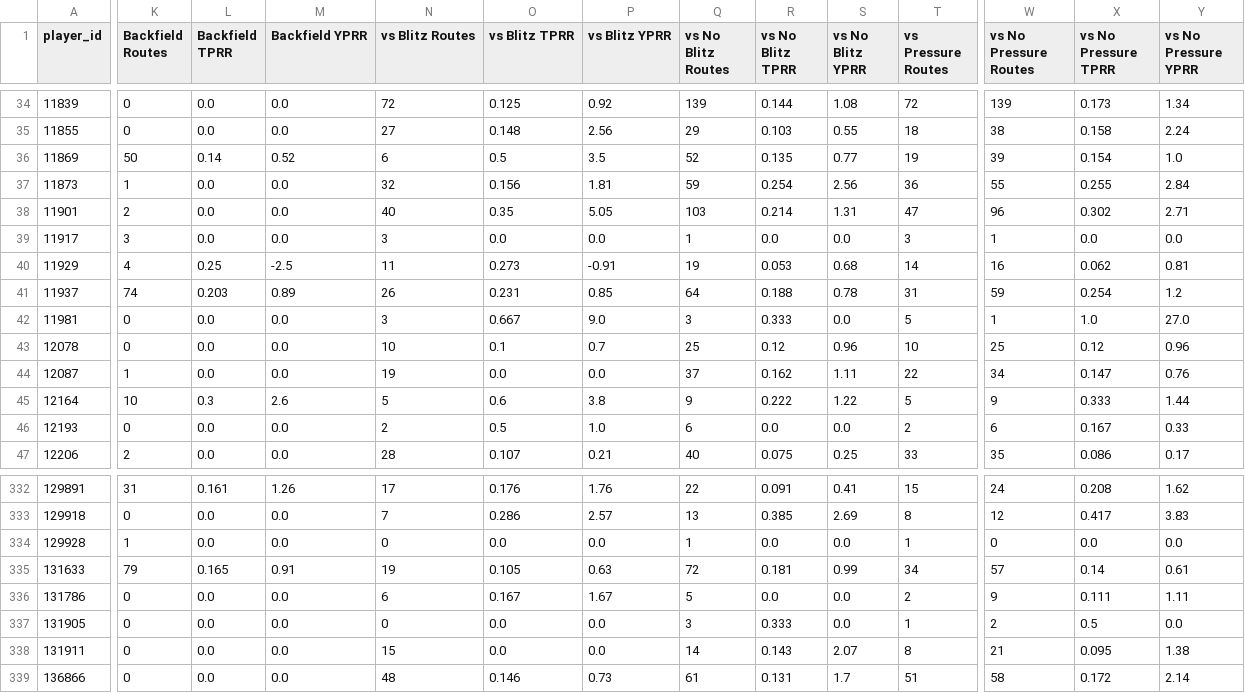
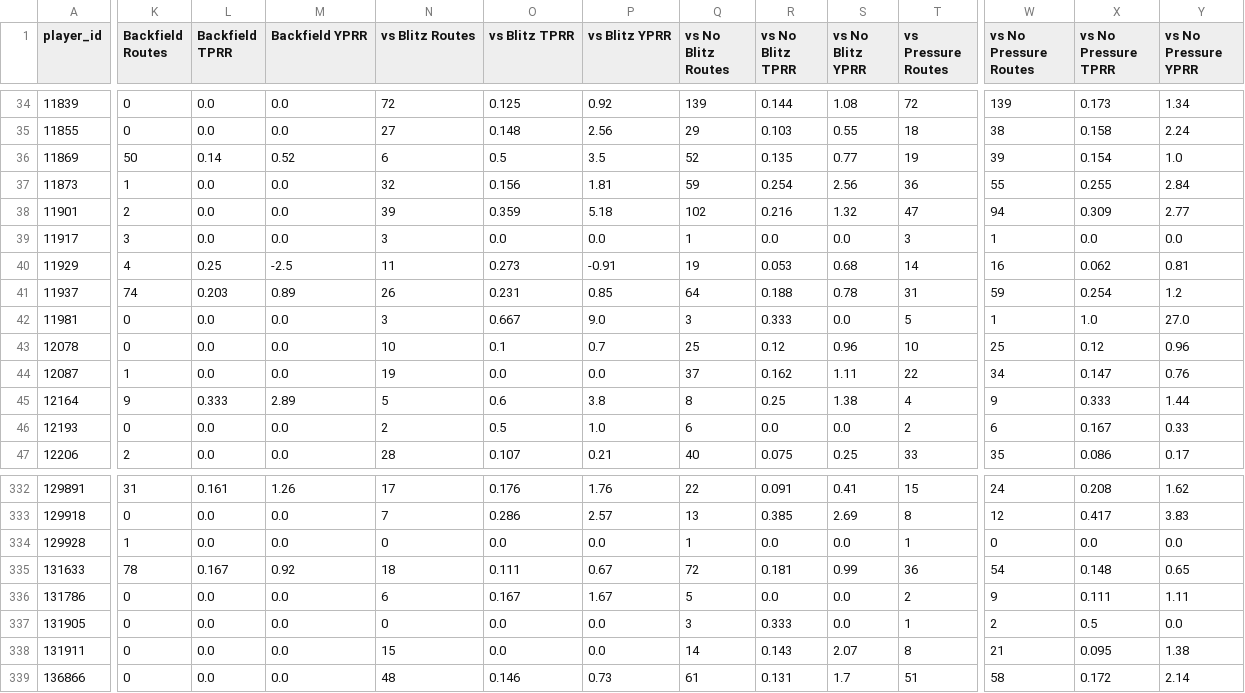
Before and after one commit to dhanani1/dwain-coverage-data, a CSV file: t2_extra.csv, drawn as a sheet; only a part is shown, gaps mark what is left out; the diff covers the shown part only; the diff names each change by its address in the sheet, - before the commit and + after, or states it on an @@ line.

```diff
--- a/t2_extra.csv
+++ b/t2_extra.csv
-N38 (vs Blitz Routes): 40
+N38 (vs Blitz Routes): 39
-O38 (vs Blitz TPRR): 0.35
+O38 (vs Blitz TPRR): 0.359
-P38 (vs Blitz YPRR): 5.05
+P38 (vs Blitz YPRR): 5.18
-Q38 (vs No Blitz Routes): 103
+Q38 (vs No Blitz Routes): 102
-R38 (vs No Blitz TPRR): 0.214
+R38 (vs No Blitz TPRR): 0.216
-S38 (vs No Blitz YPRR): 1.31
+S38 (vs No Blitz YPRR): 1.32
-W38 (vs No Pressure Routes): 96
+W38 (vs No Pressure Routes): 94
-X38 (vs No Pressure TPRR): 0.302
+X38 (vs No Pressure TPRR): 0.309
-Y38 (vs No Pressure YPRR): 2.71
+Y38 (vs No Pressure YPRR): 2.77
-K45 (Backfield Routes): 10
+K45 (Backfield Routes): 9
-L45 (Backfield TPRR): 0.3
+L45 (Backfield TPRR): 0.333
-M45 (Backfield YPRR): 2.6
+M45 (Backfield YPRR): 2.89
-Q45 (vs No Blitz Routes): 9
+Q45 (vs No Blitz Routes): 8
-R45 (vs No Blitz TPRR): 0.222
+R45 (vs No Blitz TPRR): 0.25
-S45 (vs No Blitz YPRR): 1.22
+S45 (vs No Blitz YPRR): 1.38
-T45 (vs Pressure Routes): 5
+T45 (vs Pressure Routes): 4
-K335 (Backfield Routes): 79
+K335 (Backfield Routes): 78
-L335 (Backfield TPRR): 0.165
+L335 (Backfield TPRR): 0.167
-M335 (Backfield YPRR): 0.91
+M335 (Backfield YPRR): 0.92
-N335 (vs Blitz Routes): 19
+N335 (vs Blitz Routes): 18
-O335 (vs Blitz TPRR): 0.105
+O335 (vs Blitz TPRR): 0.111
-P335 (vs Blitz YPRR): 0.63
+P335 (vs Blitz YPRR): 0.67
-T335 (vs Pressure Routes): 34
+T335 (vs Pressure Routes): 36
-W335 (vs No Pressure Routes): 57
+W335 (vs No Pressure Routes): 54
-X335 (vs No Pressure TPRR): 0.14
+X335 (vs No Pressure TPRR): 0.148
-Y335 (vs No Pressure YPRR): 0.61
+Y335 (vs No Pressure YPRR): 0.65
```
Also changed, not shown: 87 edited cells elsewhere in this file, t2_data.csv, t2_def.csv, 6 other files.
